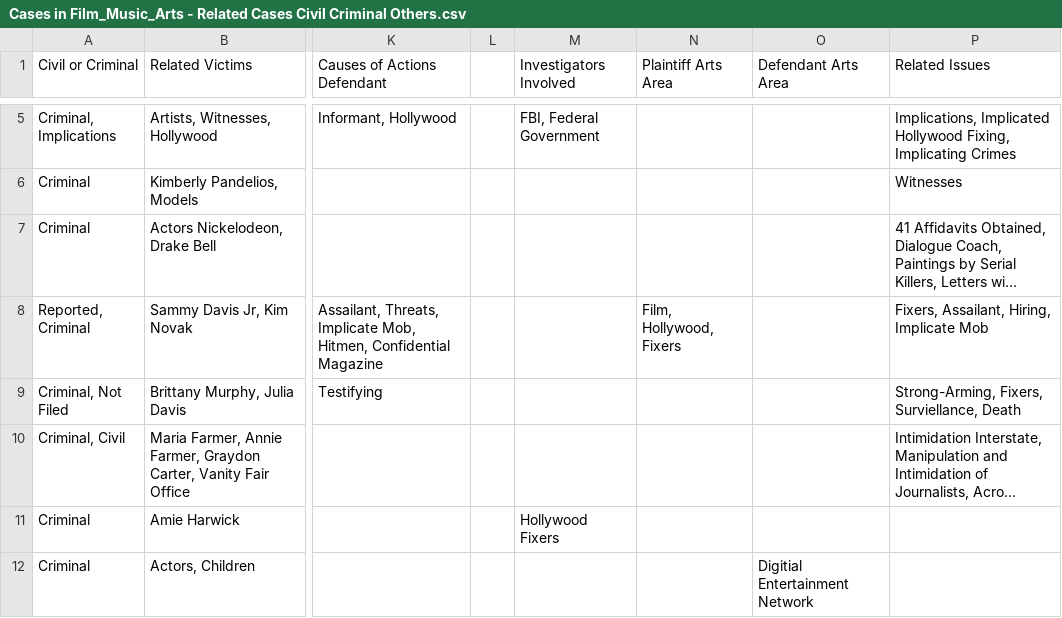
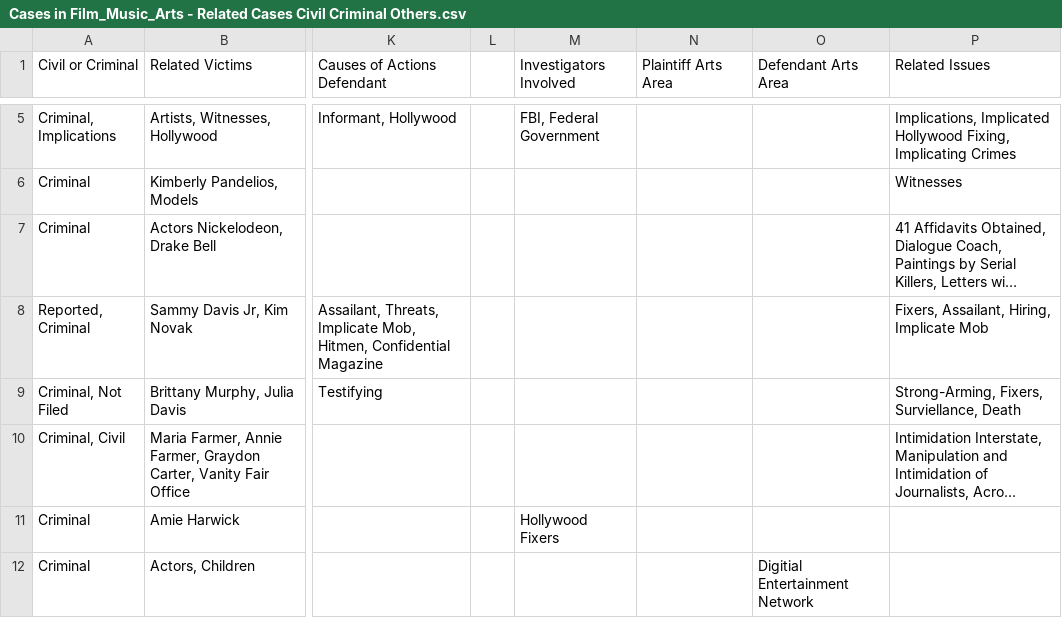
Before and after one commit to RescueSocial/Victims_Cases_Film-Music-Arts, a CSV file: Cases in Film_Music_Arts - Related Cases Civil Criminal Others.csv, drawn as a sheet; only a part is shown, gaps mark what is left out; long unchanged cells end in …; the diff names each change by its address in the sheet, - before the commit and + after, or states it on an @@ line.

Commit message:
Cases in Film, Music, Arts - Related Cases, Civil, Criminal, Others

```diff
--- a/Cases in Film_Music_Arts - Related Cases Civil Criminal Others.csv
+++ b/Cases in Film_Music_Arts - Related Cases Civil Criminal Others.csv
-N8 (Plaintiff Arts Area): Film, Hollywood, Fixers
+N8 (Plaintiff Arts Area): (empty)
```
